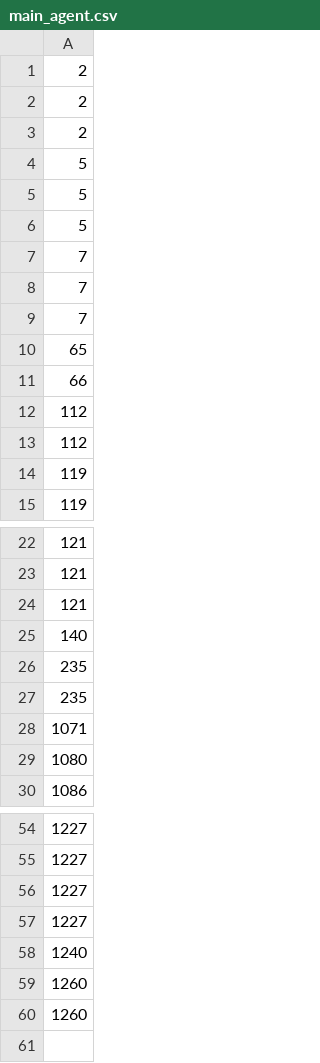
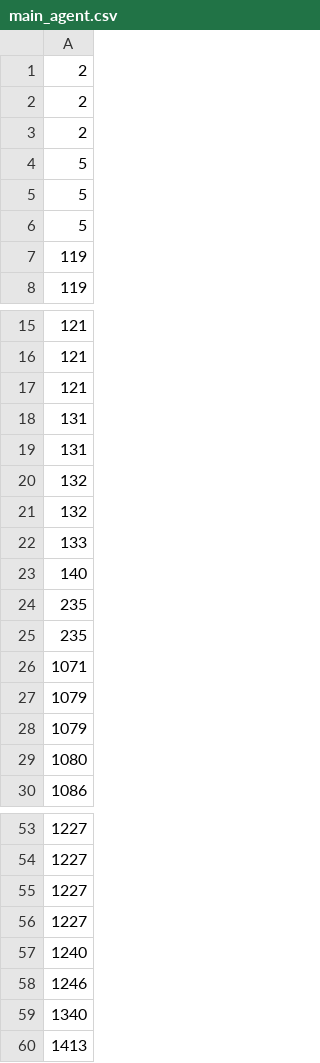
Before and after one commit to nikephorosphokas99/ptcg-ai-sim, a CSV file: rl-train/decks/main_agent.csv, drawn as a sheet; only a part is shown, gaps mark what is left out; the diff covers the shown part only.

```diff
--- a/rl-train/decks/main_agent.csv
+++ b/rl-train/decks/main_agent.csv
@@ -6,9 +6,2 @@
 5
-7
-7
-7
-65
-66
-112
-112
 119
@@ -24,2 +17,7 @@
 121
+131
+131
+132
+132
+133
 140
@@ -28,2 +26,4 @@
 1071
+1079
+1079
 1080
@@ -58,3 +57,4 @@
 1240
-1260
-1260
+1246
+1340
+1413
```
Also changed, not shown: 1 added row and 2 removed rows elsewhere in this file, 23 other files.
